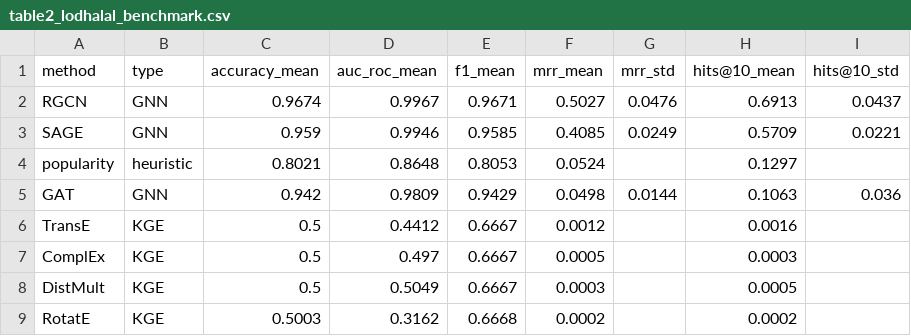
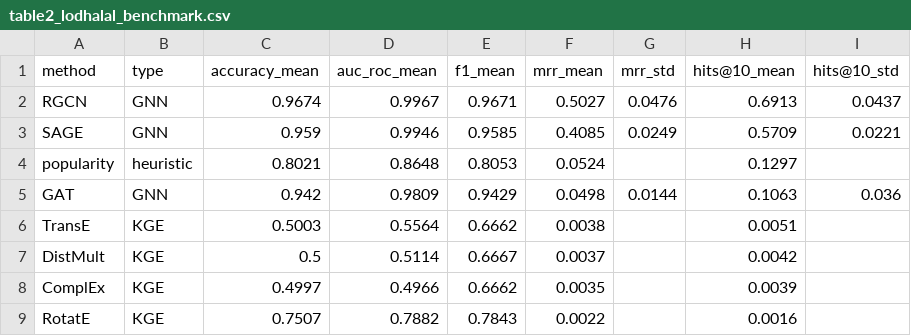
Before and after one commit to hwaqas160/suschain-kgc, a CSV file: results/tables/table2_lodhalal_benchmark.csv, drawn as a sheet.

```diff
--- a/results/tables/table2_lodhalal_benchmark.csv
+++ b/results/tables/table2_lodhalal_benchmark.csv
@@ -5,5 +5,5 @@ popularity,heuristic,0.8021,0.8648,0.8053,0.0524,,0.1297,
 GAT,GNN,0.942,0.9809,0.9429,0.0498,0.0144,0.1063,0.036
-TransE,KGE,0.5,0.4412,0.6667,0.0012,,0.0016,
-ComplEx,KGE,0.5,0.497,0.6667,0.0005,,0.0003,
-DistMult,KGE,0.5,0.5049,0.6667,0.0003,,0.0005,
-RotatE,KGE,0.5003,0.3162,0.6668,0.0002,,0.0002,
+TransE,KGE,0.5003,0.5564,0.6662,0.0038,,0.0051,
+DistMult,KGE,0.5,0.5114,0.6667,0.0037,,0.0042,
+ComplEx,KGE,0.4997,0.4966,0.6662,0.0035,,0.0039,
+RotatE,KGE,0.7507,0.7882,0.7843,0.0022,,0.0016,
```
Also changed, not shown: 10 other files.
